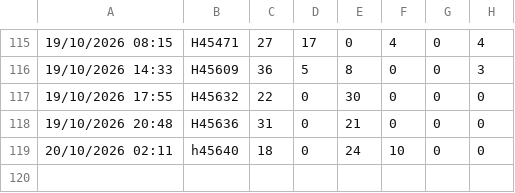
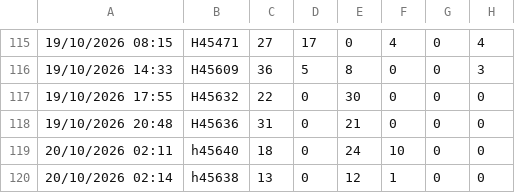
Before and after one commit to lukeoreillykp/Kp-to-campeys-sscc-conversion, a CSV file: sku_counts_history.csv, drawn as a sheet; only a part is shown, gaps mark what is left out; the diff names each change by its address in the sheet, - before the commit and + after, or states it on an @@ line.

Commit message:
Update SKU history for load h45638

```diff
--- a/sku_counts_history.csv
+++ b/sku_counts_history.csv
+row 120: 20/10/2026 02:14 | h45638 | 13 | 0 | 12 | 1 | 0 | 0
```
